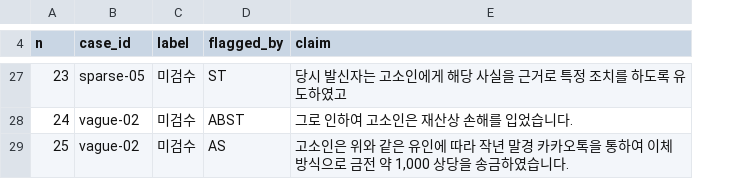
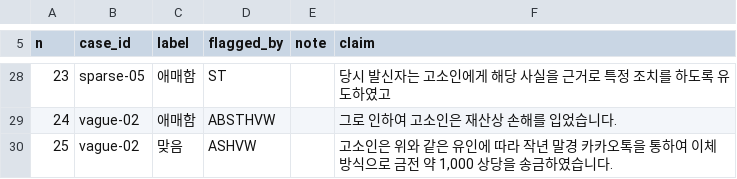
Before and after one commit to kny2383/BaLaw, a TSV file: eval/results/judge-model-dev10-claims-audit.tsv, drawn as a sheet; only a part is shown, gaps mark what is left out; addresses are those after the commit; the diff covers the shown part only; the diff names each change by its address in the sheet, - before the commit and + after, or states it on an @@ line.

```diff
--- a/eval/results/judge-model-dev10-claims-audit.tsv
+++ b/eval/results/judge-model-dev10-claims-audit.tsv
+column E (note), empty
-C28:C29 (label): 미검수
+C28:C29 (label): 애매함
-D29 (flagged_by): ABST
+D29 (flagged_by): ABSTHVW
-C30 (label): 미검수
+C30 (label): 맞음
-D30 (flagged_by): AS
+D30 (flagged_by): ASHVW
```
Also changed, not shown: 1 added row, 25 edited cells and row numbers in column A elsewhere in this file, 4 other files.
